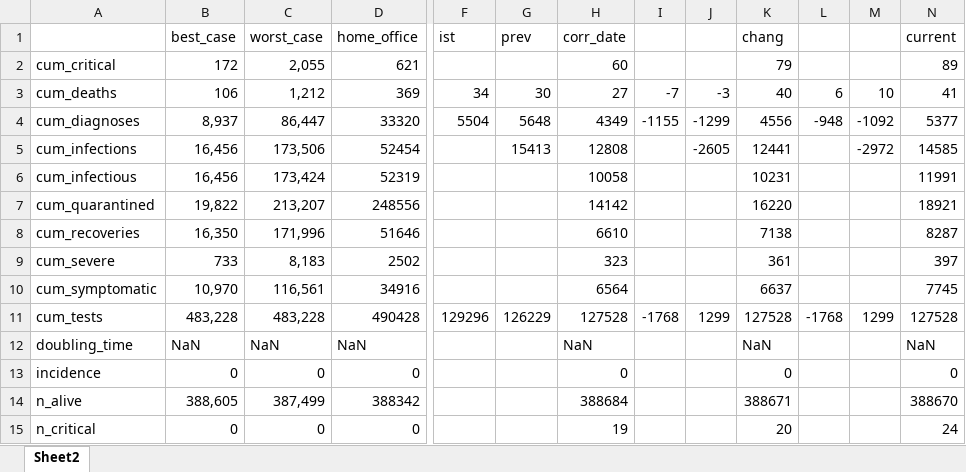
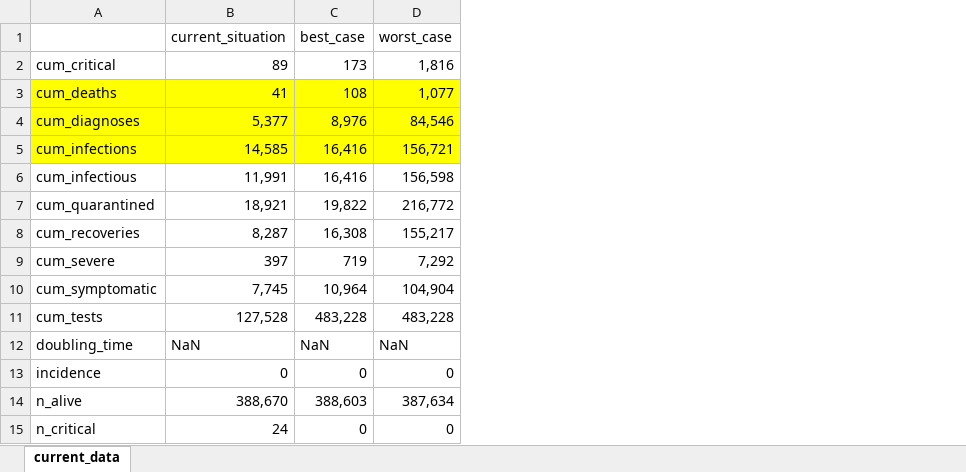
Before and after one commit to inawords/covasim, an Excel workbook: data/vorarlberg/compare_data.xlsx, sheet current_data, drawn as a sheet; only a part is shown, gaps mark what is left out; values as stored, in another font and other column widths than the file's, no borders; removed rows and columns are numbered as before the commit, all else as after; the diff covers the shown part only; the diff names each change by its address in the sheet, - before the commit and + after, or states it on an @@ line.

```diff
--- a/data/vorarlberg/compare_data.xlsx (sheet current_data)
+++ b/data/vorarlberg/compare_data.xlsx (sheet current_data)
-sheet tab: Sheet2
+sheet tab: current_data
+column B (current_situation), rows 2-15: 89 | 41 | 5,377 | 14,585 | 11,991 | 18,921 | 8,287 | 397 | 7,745 | 127,528 | NaN | 0 | 388,670 | 24
-column D (home_office), rows 2-15: 621 | 369 | 33320 | 52454 | 52319 | 248556 | 51646 | 2502 | 34916 | 490428 | NaN | 0 | 388342 | 0
-column F (ist), rows 3-11: 34 | 5504 |  |  |  |  |  |  | 129296
-column G (prev), rows 3-11: 30 | 5648 | 15413 |  |  |  |  |  | 126229
-column H (corr_date), rows 2-15: 60 | 27 | 4349 | 12808 | 10058 | 14142 | 6610 | 323 | 6564 | 127528 | NaN | 0 | 388684 | 19
-column I, rows 3-11: -7 | -1155 |  |  |  |  |  |  | -1768
-column J, rows 3-11: -3 | -1299 | -2605 |  |  |  |  |  | 1299
-column K (chang), rows 2-15: 79 | 40 | 4556 | 12441 | 10231 | 16220 | 7138 | 361 | 6637 | 127528 | NaN | 0 | 388671 | 20
-column L, rows 3-11: 6 | -948 |  |  |  |  |  |  | -1768
-column M, rows 3-11: 10 | -1092 | -2972 |  |  |  |  |  | 1299
-column N (current), rows 2-15: 89 | 41 | 5377 | 14585 | 11991 | 18921 | 8287 | 397 | 7745 | 127528 | NaN | 0 | 388670 | 24
-C2 (best_case): 172
+C2 (best_case): 173
-D2 (worst_case): 2,055
+D2 (worst_case): 1,816
-A3:A5 fill: none
+A3:A5 fill: #FFFF00
-C3 (best_case): 106
+C3 (best_case): 108
-C3:D5 fill: none
+C3:D5 fill: #FFFF00
-D3 (worst_case): 1,212
+D3 (worst_case): 1,077
-C4 (best_case): 8,937
+C4 (best_case): 8,976
-D4 (worst_case): 86,447
+D4 (worst_case): 84,546
-C5:C6 (best_case): 16,456
+C5:C6 (best_case): 16,416
-D5 (worst_case): 173,506
+D5 (worst_case): 156,721
-D6 (worst_case): 173,424
+D6 (worst_case): 156,598
-D7 (worst_case): 213,207
+D7 (worst_case): 216,772
-C8 (best_case): 16,350
+C8 (best_case): 16,308
-D8 (worst_case): 171,996
+D8 (worst_case): 155,217
-C9 (best_case): 733
+C9 (best_case): 719
-D9 (worst_case): 8,183
+D9 (worst_case): 7,292
-C10 (best_case): 10,970
+C10 (best_case): 10,964
-D10 (worst_case): 116,561
+D10 (worst_case): 104,904
-C14 (best_case): 388,605
+C14 (best_case): 388,603
-D14 (worst_case): 387,499
+D14 (worst_case): 387,634
```
Also changed, not shown: 5 added columns, 2 removed columns and 9 edited cells elsewhere in this sheet, 4 other files.
